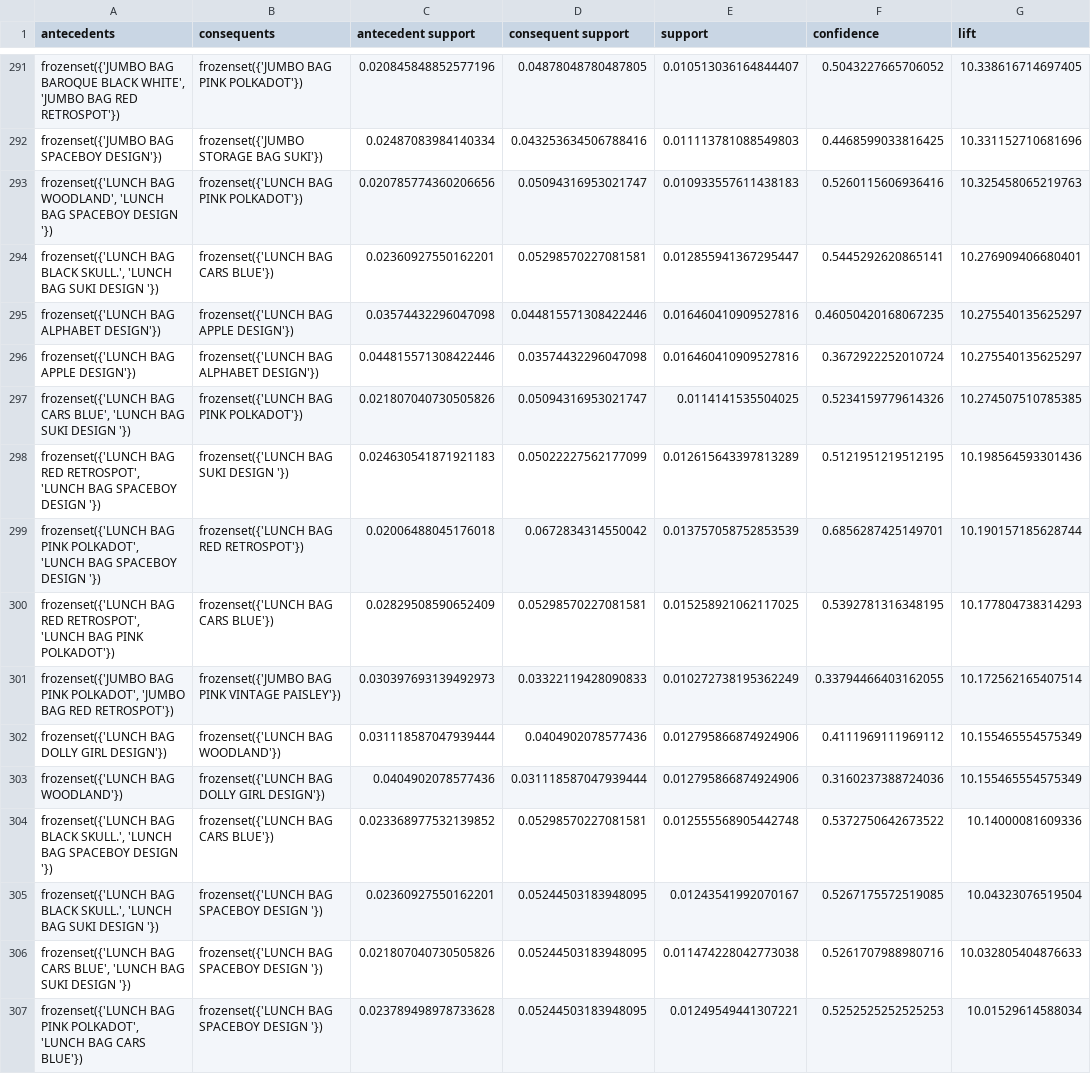
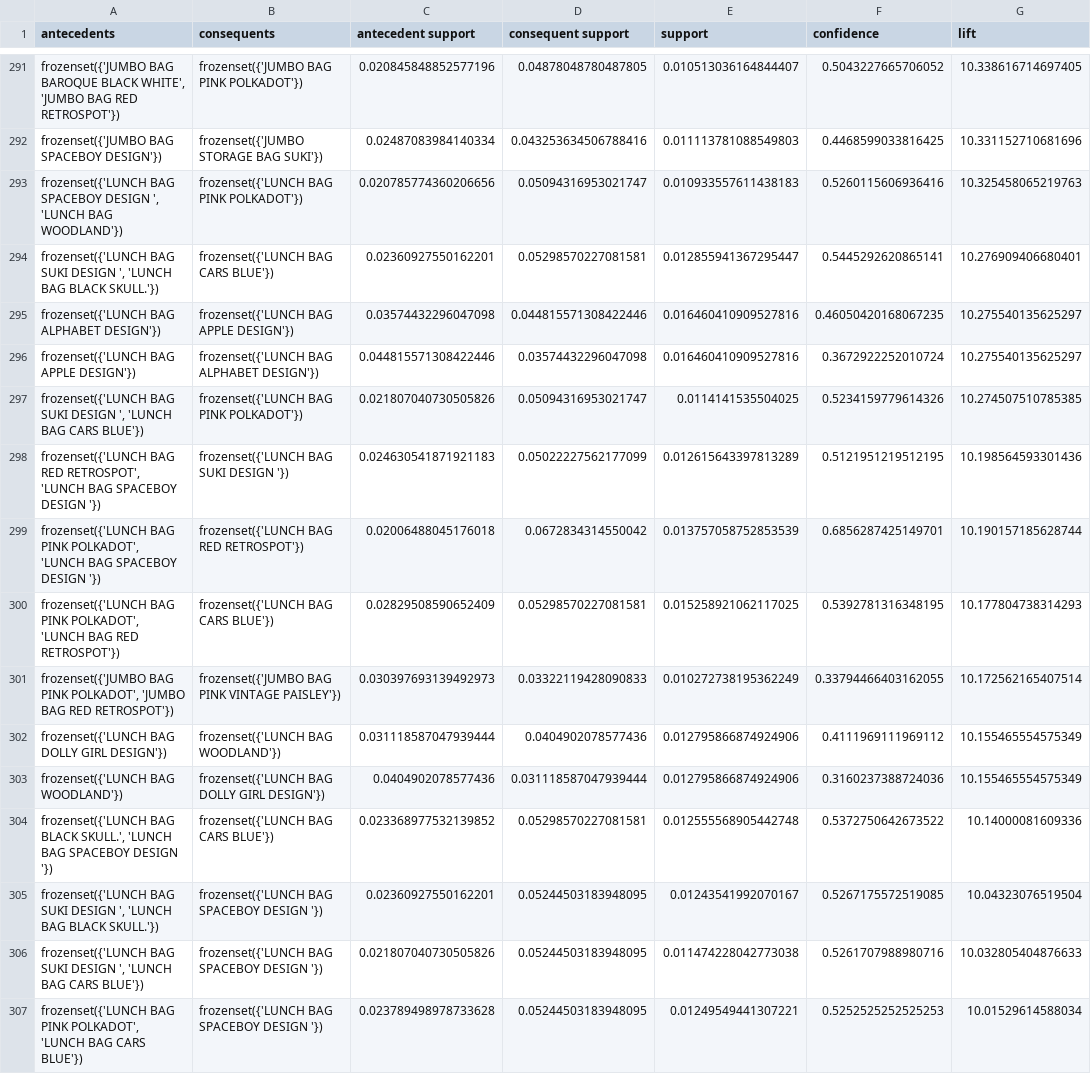
Before and after one commit to PNS1441/Nhom_3, a CSV file: data/processed/rules_apriori_filtered.csv, drawn as a sheet; only a part is shown, gaps mark what is left out; the diff covers the shown part only; the diff names each change by its address in the sheet, - before the commit and + after, or states it on an @@ line.

```diff
--- a/data/processed/rules_apriori_filtered.csv
+++ b/data/processed/rules_apriori_filtered.csv
-A293 (antecedents): frozenset({'LUNCH BAG WOODLAND', 'LUNCH BAG SPACEBOY DESIGN '})
+A293 (antecedents): frozenset({'LUNCH BAG SPACEBOY DESIGN ', 'LUNCH BAG WOODLAND'})
-A294 (antecedents): frozenset({'LUNCH BAG BLACK SKULL.', 'LUNCH BAG SUKI DESIGN '})
+A294 (antecedents): frozenset({'LUNCH BAG SUKI DESIGN ', 'LUNCH BAG BLACK SKULL.'})
-A297 (antecedents): frozenset({'LUNCH BAG CARS BLUE', 'LUNCH BAG SUKI DESIGN '})
+A297 (antecedents): frozenset({'LUNCH BAG SUKI DESIGN ', 'LUNCH BAG CARS BLUE'})
-A300 (antecedents): frozenset({'LUNCH BAG RED RETROSPOT', 'LUNCH BAG PINK POLKADOT'})
+A300 (antecedents): frozenset({'LUNCH BAG PINK POLKADOT', 'LUNCH BAG RED RETROSPOT'})
-A305 (antecedents): frozenset({'LUNCH BAG BLACK SKULL.', 'LUNCH BAG SUKI DESIGN '})
+A305 (antecedents): frozenset({'LUNCH BAG SUKI DESIGN ', 'LUNCH BAG BLACK SKULL.'})
-A306 (antecedents): frozenset({'LUNCH BAG CARS BLUE', 'LUNCH BAG SUKI DESIGN '})
+A306 (antecedents): frozenset({'LUNCH BAG SUKI DESIGN ', 'LUNCH BAG CARS BLUE'})
```
Also changed, not shown: 86 edited cells elsewhere in this file, data/processed/rules_fpgrowth_filtered.csv, 8 other files.
